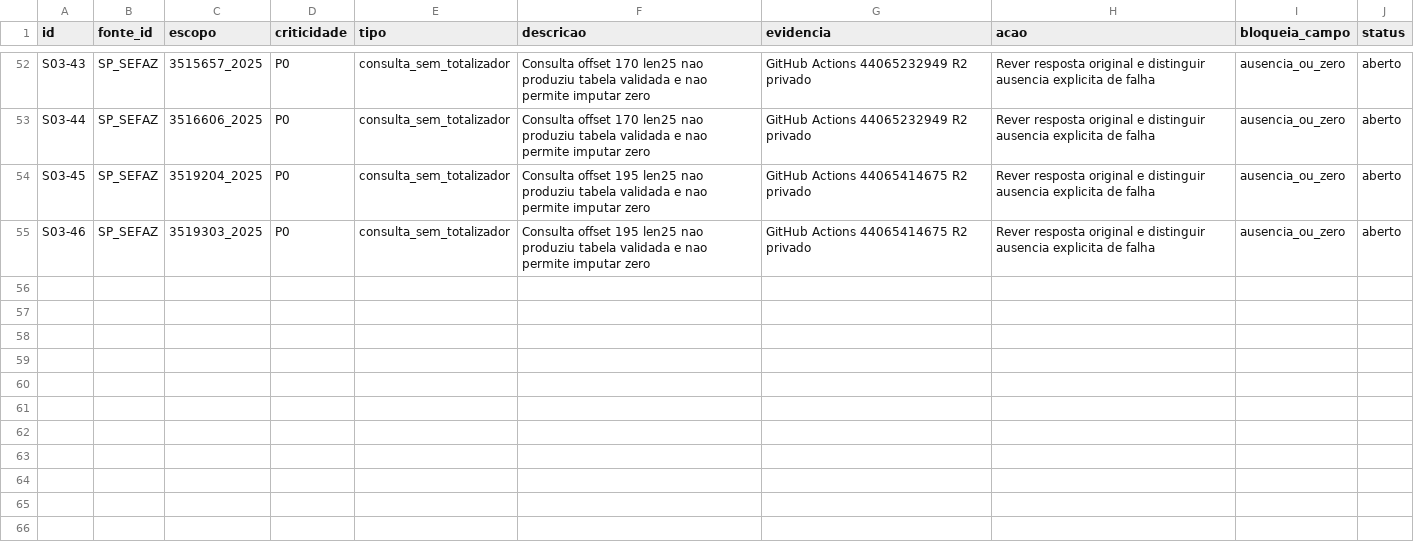
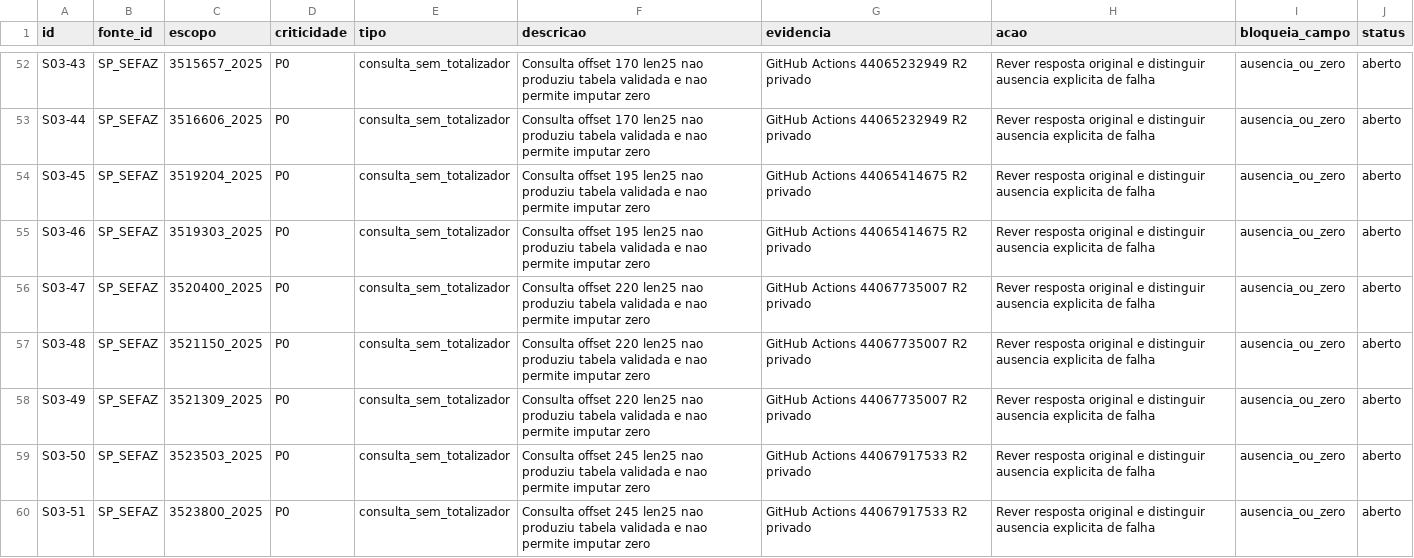
Before and after one commit to hilaliskandar/mapa_do_tesouro, a CSV file: governance/controls/investimentos_sp645/pendencias.csv, drawn as a sheet; only a part is shown, gaps mark what is left out; the diff names each change by its address in the sheet, - before the commit and + after, or states it on an @@ line.

Commit message:
governance: registrar SIAFEM 2025 offsets 220 e 245

```diff
--- a/governance/controls/investimentos_sp645/pendencias.csv
+++ b/governance/controls/investimentos_sp645/pendencias.csv
+row 56: S03-47 | SP_SEFAZ | 3520400_2025 | P0 | consulta_sem_totalizador | Consulta offset 220 len25 nao produziu tabela validada e nao permite imputar zero | GitHub Actions 44067735007 R2 privado | Rever resposta original e distinguir ausencia explicita de falha | ausencia_ou_zero | aberto
+row 57: S03-48 | SP_SEFAZ | 3521150_2025 | P0 | consulta_sem_totalizador | Consulta offset 220 len25 nao produziu tabela validada e nao permite imputar zero | GitHub Actions 44067735007 R2 privado | Rever resposta original e distinguir ausencia explicita de falha | ausencia_ou_zero | aberto
+row 58: S03-49 | SP_SEFAZ | 3521309_2025 | P0 | consulta_sem_totalizador | Consulta offset 220 len25 nao produziu tabela validada e nao permite imputar zero | GitHub Actions 44067735007 R2 privado | Rever resposta original e distinguir ausencia explicita de falha | ausencia_ou_zero | aberto
+row 59: S03-50 | SP_SEFAZ | 3523503_2025 | P0 | consulta_sem_totalizador | Consulta offset 245 len25 nao produziu tabela validada e nao permite imputar zero | GitHub Actions 44067917533 R2 privado | Rever resposta original e distinguir ausencia explicita de falha | ausencia_ou_zero | aberto
+row 60: S03-51 | SP_SEFAZ | 3523800_2025 | P0 | consulta_sem_totalizador | Consulta offset 245 len25 nao produziu tabela validada e nao permite imputar zero | GitHub Actions 44067917533 R2 privado | Rever resposta original e distinguir ausencia explicita de falha | ausencia_ou_zero | aberto
```
